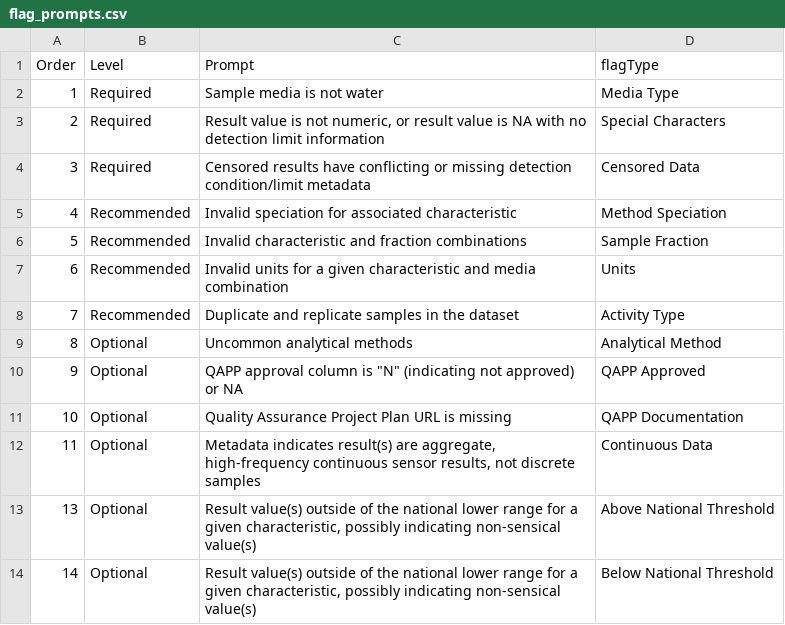
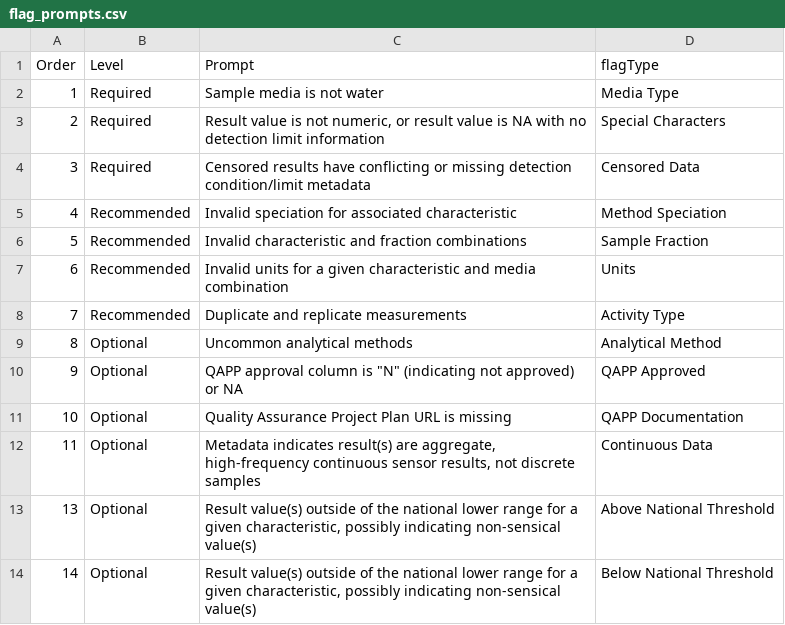
Before and after one commit to USEPA-clone/TADAShiny, a CSV file: inst/flag_prompts.csv, drawn as a sheet.

Commit message:
update prompts, fix censored

```diff
--- a/inst/flag_prompts.csv
+++ b/inst/flag_prompts.csv
@@ -7,3 +7,3 @@ Order,Level,Prompt,flagType
 6,Recommended,Invalid units for a given characteristic and media combination,Units
-7,Recommended,Duplicate and replicate samples in the dataset,Activity Type
+7,Recommended,Duplicate and replicate measurements,Activity Type
 8,Optional,Uncommon analytical methods,Analytical Method
```
Also changed, not shown: inst/flag_tests.csv, 1 other file.
